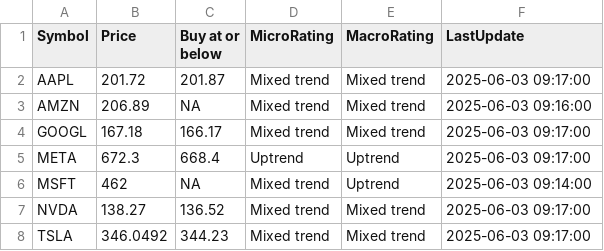
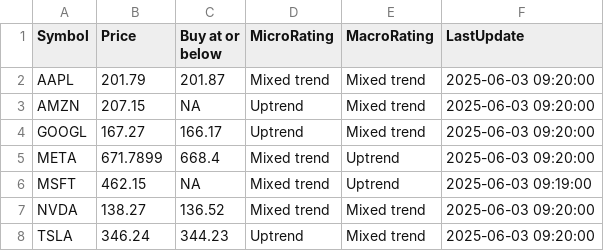
Before and after one commit to kuppal3gt/MSF, a CSV file: results_basic.csv, drawn as a sheet.

Commit message:
Auto-update results at Tue Jun  3 09:24:01 EDT 2025

```diff
--- a/results_basic.csv
+++ b/results_basic.csv
@@ -1,8 +1,8 @@
 "Symbol","Price","Buy at or below","MicroRating","MacroRating","LastUpdate"
-"AAPL",201.72,201.87,"Mixed trend","Mixed trend","2025-06-03 09:17:00"
-"AMZN",206.89,NA,"Mixed trend","Mixed trend","2025-06-03 09:16:00"
-"GOOGL",167.18,166.17,"Mixed trend","Mixed trend","2025-06-03 09:17:00"
-"META",672.3,668.4,"Uptrend","Uptrend","2025-06-03 09:17:00"
-"MSFT",462,NA,"Mixed trend","Uptrend","2025-06-03 09:14:00"
-"NVDA",138.27,136.52,"Mixed trend","Mixed trend","2025-06-03 09:17:00"
-"TSLA",346.0492,344.23,"Mixed trend","Mixed trend","2025-06-03 09:17:00"
+"AAPL",201.79,201.87,"Mixed trend","Mixed trend","2025-06-03 09:20:00"
+"AMZN",207.15,NA,"Uptrend","Mixed trend","2025-06-03 09:20:00"
+"GOOGL",167.27,166.17,"Uptrend","Mixed trend","2025-06-03 09:20:00"
+"META",671.7899,668.4,"Mixed trend","Uptrend","2025-06-03 09:20:00"
+"MSFT",462.15,NA,"Mixed trend","Uptrend","2025-06-03 09:19:00"
+"NVDA",138.27,136.52,"Mixed trend","Mixed trend","2025-06-03 09:20:00"
+"TSLA",346.24,344.23,"Uptrend","Mixed trend","2025-06-03 09:20:00"
```
Also changed, not shown: results.csv, results_essential.csv, 1 other file.
